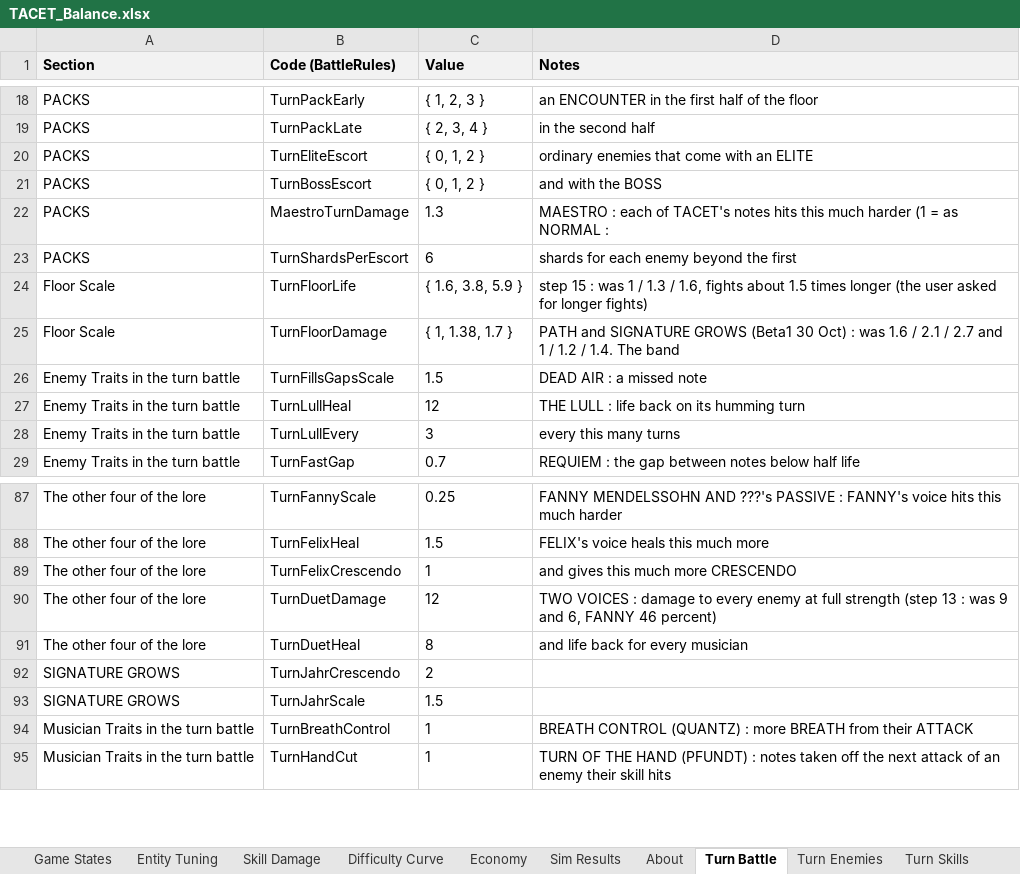
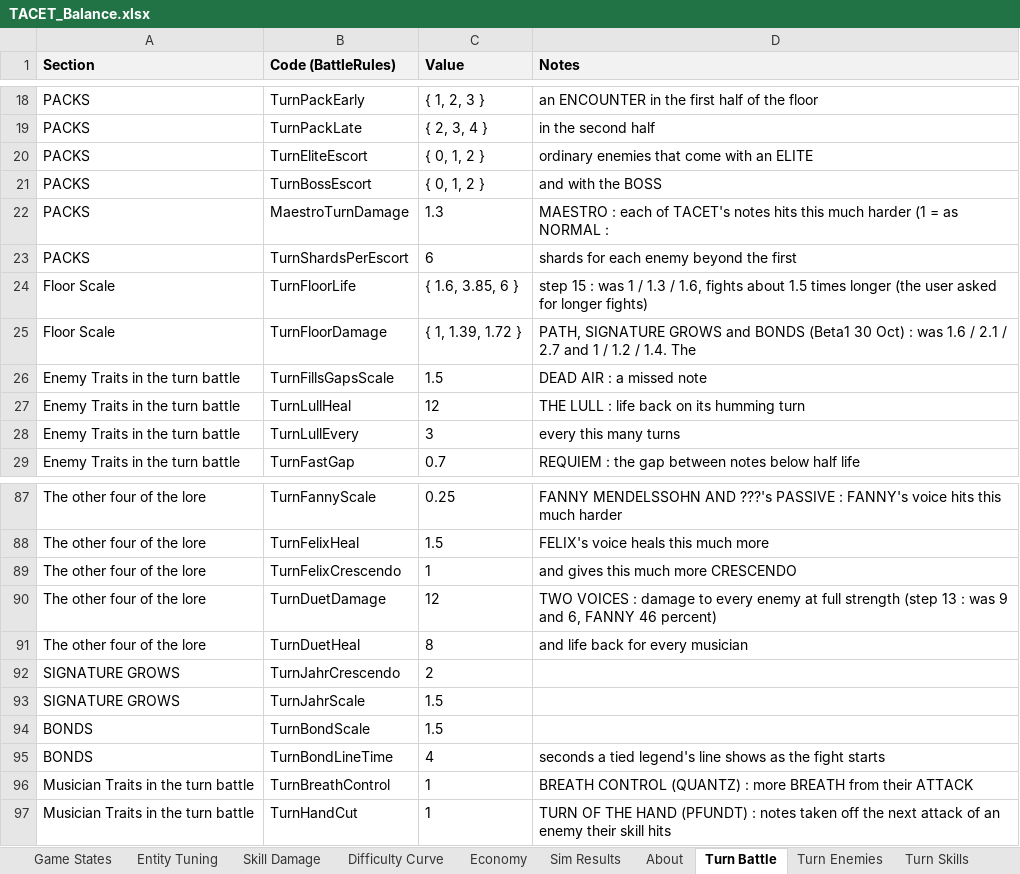
Before and after one commit to JuzJuz03HKR/Alphodite, an Excel workbook: docs/TACET_Balance.xlsx, sheet Turn Battle, drawn as a sheet; only a part is shown, gaps mark what is left out; values as stored, in another font and other column widths than the file's, no borders; the diff names each change by its address in the sheet, - before the commit and + after, or states it on an @@ line.

```diff
--- a/docs/TACET_Balance.xlsx (sheet Turn Battle)
+++ b/docs/TACET_Balance.xlsx (sheet Turn Battle)
-C24 (Value): { 1.6, 3.8, 5.9 }
+C24 (Value): { 1.6, 3.85, 6 }
-C25 (Value): { 1, 1.38, 1.7 }
+C25 (Value): { 1, 1.39, 1.72 }
-D25 (Notes): PATH and SIGNATURE GROWS (Beta1 30 Oct) : was 1.6 / 2.1 / 2.7 and 1 / 1.2 / 1.4. The band
+D25 (Notes): PATH, SIGNATURE GROWS and BONDS (Beta1 30 Oct) : was 1.6 / 2.1 / 2.7 and 1 / 1.2 / 1.4. The
+row 94: BONDS | TurnBondScale | 1.5
+row 95: BONDS | TurnBondLineTime | 4 | seconds a tied legend's line shows as the fight starts
```
Also changed, not shown: sheet Turn Sim, 11 other files.
